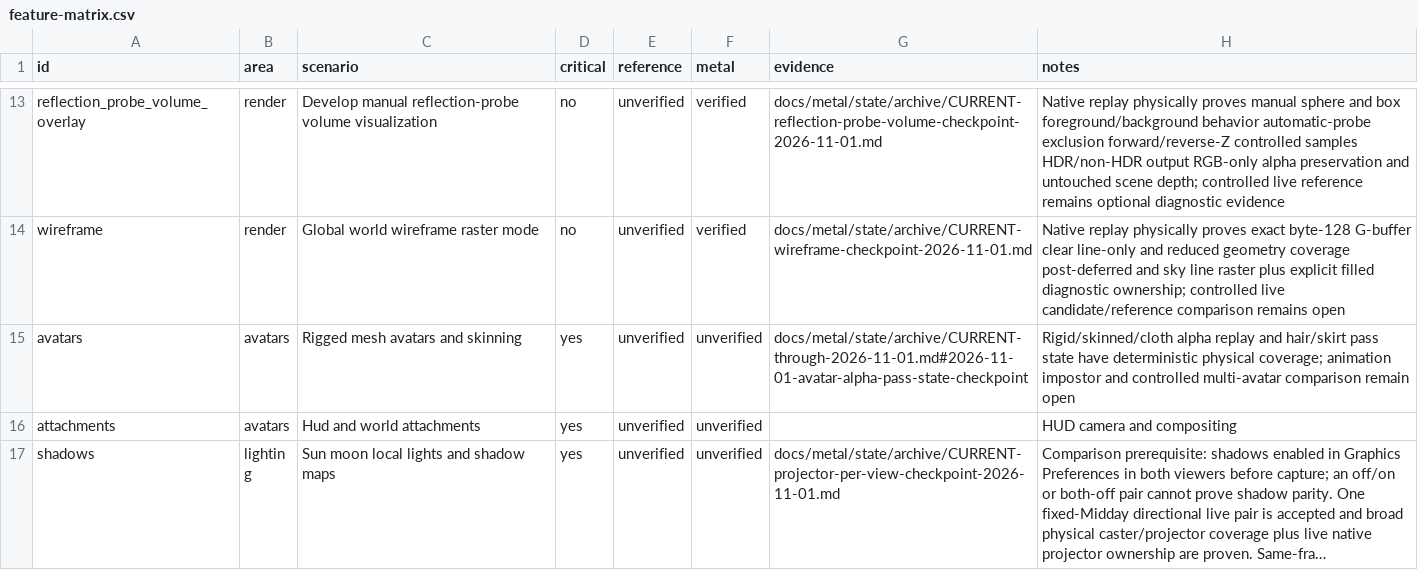
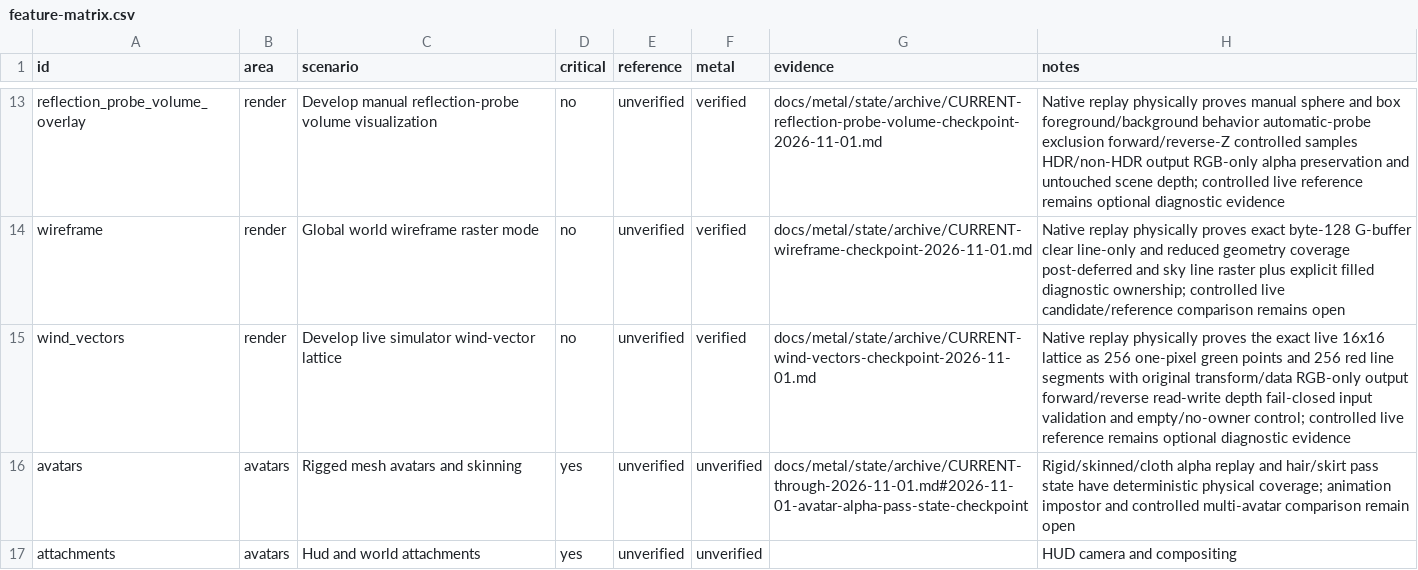
Before and after one commit to levdarkheart-lgtm/AlchemyFork, a CSV file: docs/metal/feature-matrix.csv, drawn as a sheet; only a part is shown, gaps mark what is left out; the shorter side is filled out with more unchanged rows; long unchanged cells end in …; the diff names each change by its address in the sheet, - before the commit and + after, or states it on an @@ line.

Commit message:
docs(metal): record native wind vectors checkpoint

```diff
--- a/docs/metal/feature-matrix.csv
+++ b/docs/metal/feature-matrix.csv
+row 15: wind_vectors | render | Develop live simulator wind-vector lattice | no | unverified | verified | docs/metal/state/archive/CURRENT-wind-vectors-checkpoint-2026-11-01.md | Native replay physically proves the exact live 16x16 lattice as 256 one-pixel green points and 256 red line segments with original transform/data RGB-only output forward/reverse read-write depth fail-closed input validation and empty/no-owner control; controlled live reference remains optional diagnostic evidence
```
Also changed, not shown: 6 other files.
